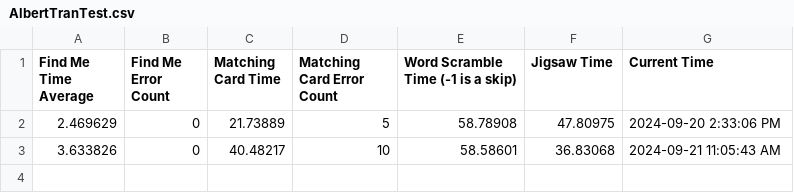
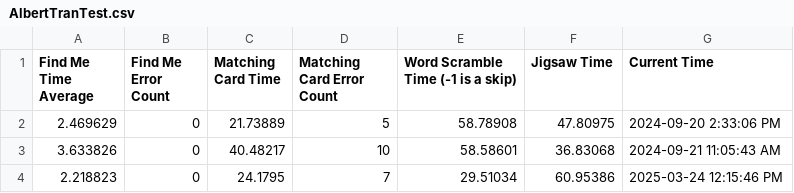
Before and after one commit to syberspaz/Zumba-Game, a CSV file: Assets/AlbertTranTest.csv, drawn as a sheet.

```diff
--- a/Assets/AlbertTranTest.csv
+++ b/Assets/AlbertTranTest.csv
@@ -3 +3,2 @@ Find Me Time Average,Find Me Error Count,Matching Card Time,Matching Card Error
 3.633826,0,40.48217,10,58.58601,36.83068,2024-09-21 11:05:43 AM
+2.218823,0,24.1795,7,29.51034,60.95386,2025-03-24 12:15:46 PM
```
Also changed, not shown: 5 other files.
